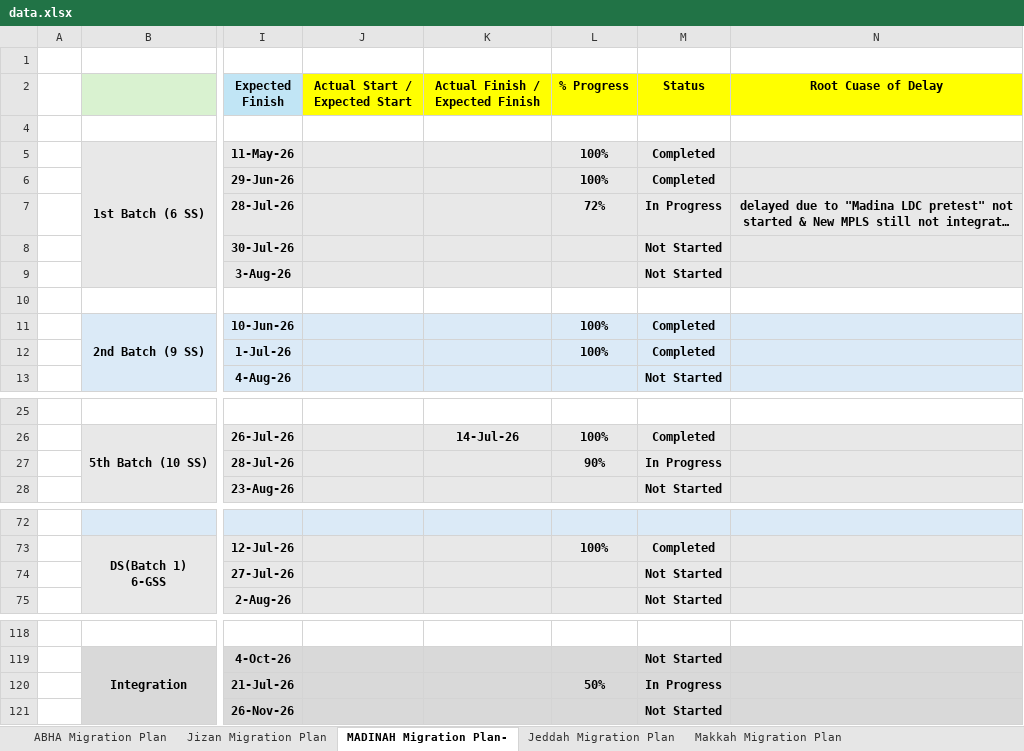
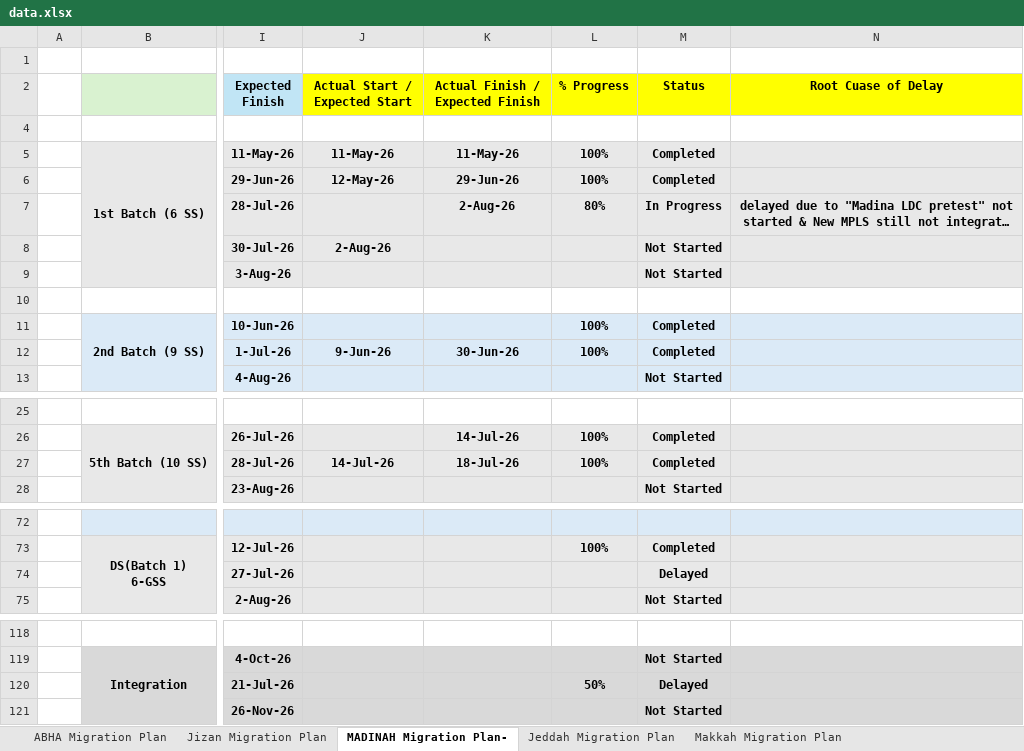
Before and after one commit to project-planning-dashboard/SDCC-Migration-Plan-Report, an Excel workbook: data.xlsx, sheet MADINAH Migration Plan-, drawn as a sheet; only a part is shown, gaps mark what is left out; long unchanged cells end in …; values as stored, in another font and other column widths than the file's, no borders; charts and pictures and conditional formats not drawn; the diff names each change by its address in the sheet, - before the commit and + after, or states it on an @@ line.

```diff
--- a/data.xlsx (sheet MADINAH Migration Plan-)
+++ b/data.xlsx (sheet MADINAH Migration Plan-)
-J5 (Actual Start / Expected Start): (empty)
+J5 (Actual Start / Expected Start): 11-May-26
-K5 (Actual Finish / Expected Finish): (empty)
+K5 (Actual Finish / Expected Finish): 11-May-26
-J6 (Actual Start / Expected Start): (empty)
+J6 (Actual Start / Expected Start): 12-May-26
-K6 (Actual Finish / Expected Finish): (empty)
+K6 (Actual Finish / Expected Finish): 29-Jun-26
-K7 (Actual Finish / Expected Finish): (empty)
+K7 (Actual Finish / Expected Finish): 2-Aug-26
-L7 (% Progress): 72%
+L7 (% Progress): 80%
-J8 (Actual Start / Expected Start): (empty)
+J8 (Actual Start / Expected Start): 2-Aug-26
-J12 (Actual Start / Expected Start): (empty)
+J12 (Actual Start / Expected Start): 9-Jun-26
-K12 (Actual Finish / Expected Finish): (empty)
+K12 (Actual Finish / Expected Finish): 30-Jun-26
-J27 (Actual Start / Expected Start): (empty)
+J27 (Actual Start / Expected Start): 14-Jul-26
-K27 (Actual Finish / Expected Finish): (empty)
+K27 (Actual Finish / Expected Finish): 18-Jul-26
-L27 (% Progress): 90%
+L27 (% Progress): 100%
-M27 (Status): In Progress
+M27 (Status): Completed
-M74 (Status): Not Started
+M74 (Status): Delayed
-M120 (Status): In Progress
+M120 (Status): Delayed
```
Also changed, not shown: sheet ABHA Migration Plan, sheet Jizan Migration Plan, sheet Makkah Migration Plan, sheet Jeddah Migration Plan.
